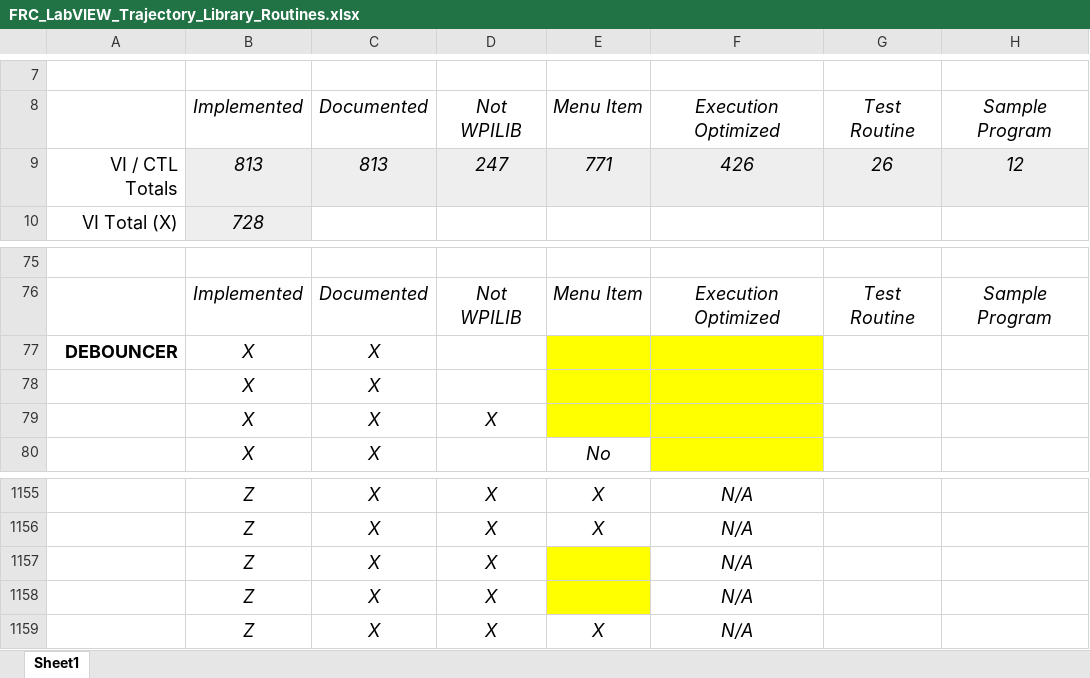
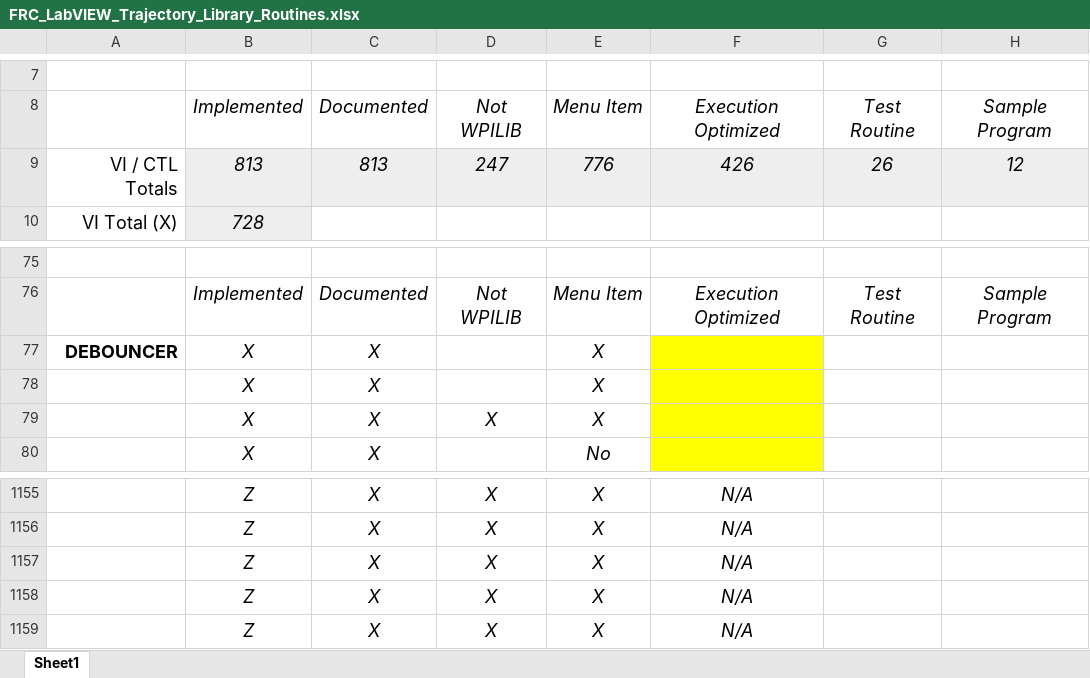
Before and after one commit to jsimpso81/WPIlibMathLabVIEW, an Excel workbook: FRC_LV_Trajectory_Library/FRC_LabVIEW_Trajectory_Library_Routines.xlsx, sheet Sheet1, drawn as a sheet; only a part is shown, gaps mark what is left out; values as stored, in another font and other column widths than the file's, no borders; the diff names each change by its address in the sheet, - before the commit and + after, or states it on an @@ line.

```diff
--- a/FRC_LV_Trajectory_Library/FRC_LabVIEW_Trajectory_Library_Routines.xlsx (sheet Sheet1)
+++ b/FRC_LV_Trajectory_Library/FRC_LabVIEW_Trajectory_Library_Routines.xlsx (sheet Sheet1)
-E9: 771
+E9: 776
-E77:E79: (empty)
+E77:E79: X
-E77:E79 fill: #FFFF00
+E77:E79 fill: none
-E1157:E1158: (empty)
+E1157:E1158: X
-E1157:E1158 fill: #FFFF00
+E1157:E1158 fill: none
```
Also changed, not shown: 6 other files.
